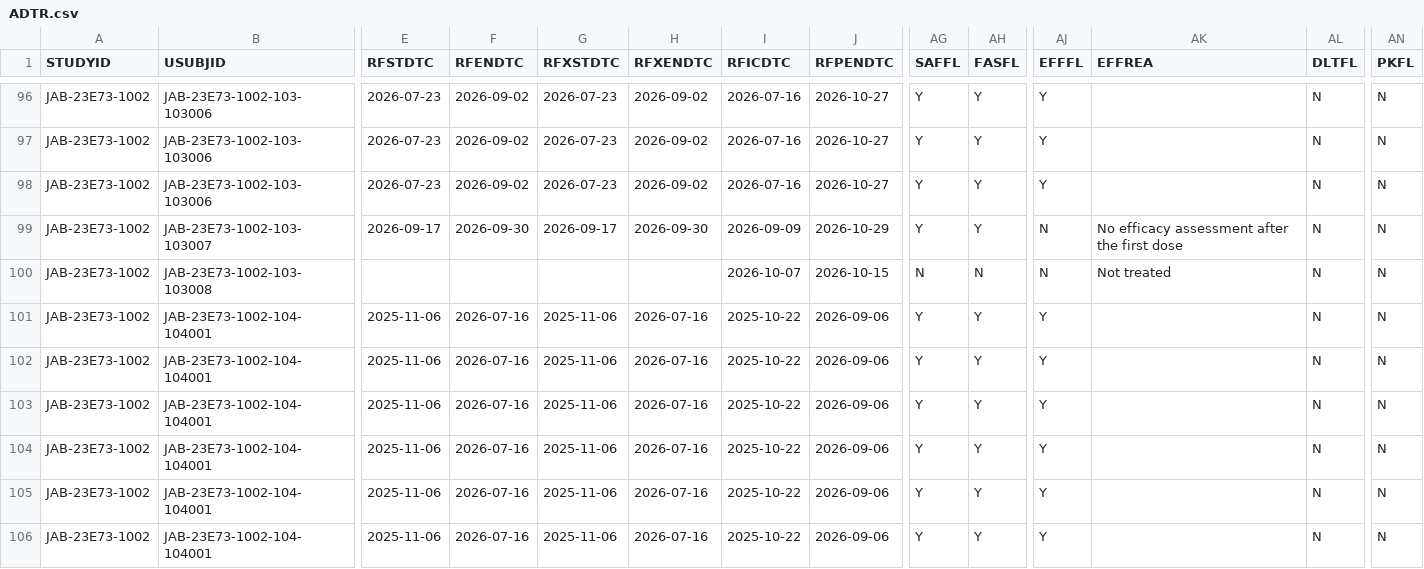
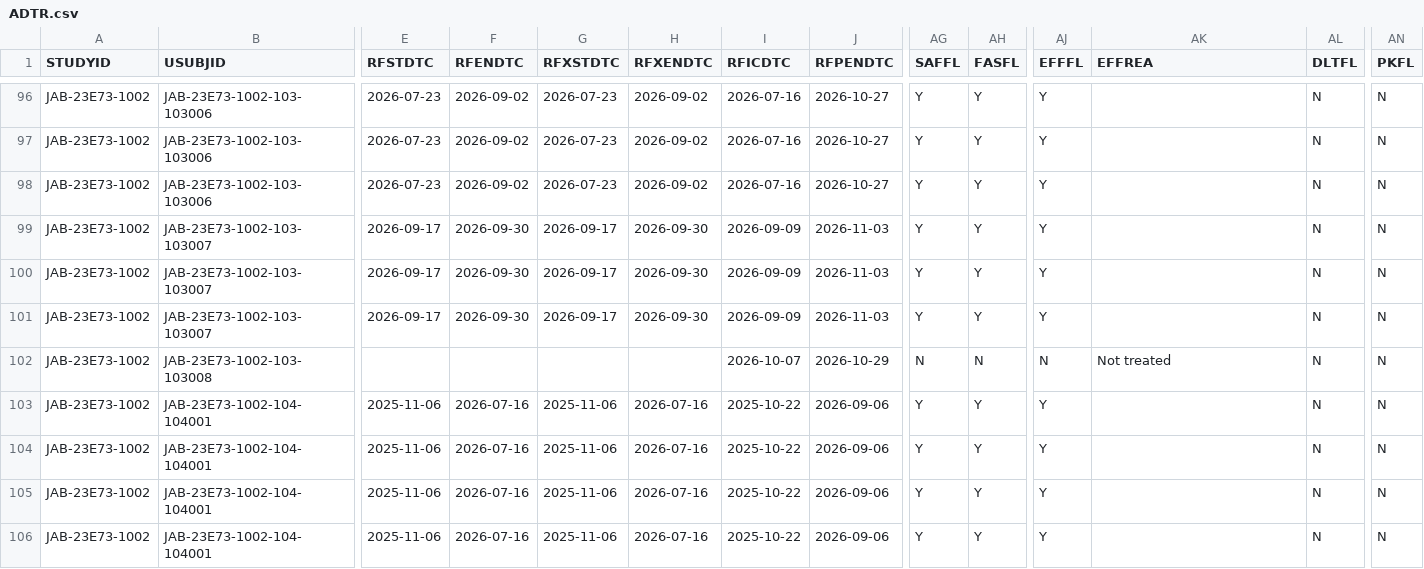
Before and after one commit to jacobiosp1/JAB23E73_1002, a CSV file: data/ADTR.csv, drawn as a sheet; only a part is shown, gaps mark what is left out; the shorter side is filled out with more unchanged rows; addresses are those after the commit; rows hold the shown columns only; the diff names each change by its address in the sheet, - before the commit and + after, or states it on an @@ line.

```diff
--- a/data/ADTR.csv
+++ b/data/ADTR.csv
-J99 (RFPENDTC): 2026-10-29
+J99 (RFPENDTC): 2026-11-03
-AJ99 (EFFFL): N
+AJ99 (EFFFL): Y
-AK99 (EFFREA): No efficacy assessment after the first dose
+AK99 (EFFREA): (empty)
+row 100: JAB-23E73-1002 | JAB-23E73-1002-103-103007 | 2026-09-17 | 2026-09-30 | 2026-09-17 | 2026-09-30 | 2026-09-09 | 2026-11-03 | Y | Y | Y |  | N | N
+row 101: JAB-23E73-1002 | JAB-23E73-1002-103-103007 | 2026-09-17 | 2026-09-30 | 2026-09-17 | 2026-09-30 | 2026-09-09 | 2026-11-03 | Y | Y | Y |  | N | N
-J102 (RFPENDTC): 2026-10-15
+J102 (RFPENDTC): 2026-10-29
```
Also changed, not shown: data/ADBASE.csv, data/ADEFF.csv, 13 other files.
